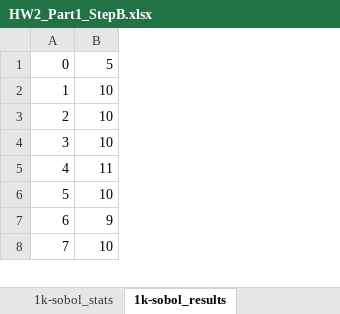
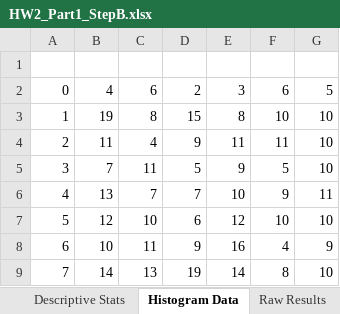
Before and after one commit to 0liNewton/IDS6938-SimulationTechniques, an Excel workbook: Homework2/HW2_Part1_StepB.xlsx, sheet Histogram Data, drawn as a sheet; only a part is shown; values as stored, in another font and other column widths than the file's, no borders; charts and pictures not drawn; addresses are those after the commit; the diff names each change by its address in the sheet, - before the commit and + after, or states it on an @@ line.

```diff
--- a/Homework2/HW2_Part1_StepB.xlsx (sheet Histogram Data)
+++ b/Homework2/HW2_Part1_StepB.xlsx (sheet Histogram Data)
-sheet tab: 1k-sobol_stats
+sheet tab: Descriptive Stats
-sheet tab: 1k-sobol_results
+sheet tab: Histogram Data
+column B, rows 2-9: 4 | 19 | 11 | 7 | 13 | 12 | 10 | 14
+column C, rows 2-9: 6 | 8 | 4 | 11 | 7 | 10 | 11 | 13
+column D, rows 2-9: 2 | 15 | 9 | 5 | 7 | 6 | 9 | 19
+column E, rows 2-9: 3 | 8 | 11 | 9 | 10 | 12 | 16 | 14
+column F, rows 2-9: 6 | 10 | 11 | 5 | 9 | 10 | 4 | 8
+row 1: (empty)
```
Also changed, not shown: sheet Raw Results, sheet Descriptive Stats, other sheet tabs, charts or pictures, 1 other file.
